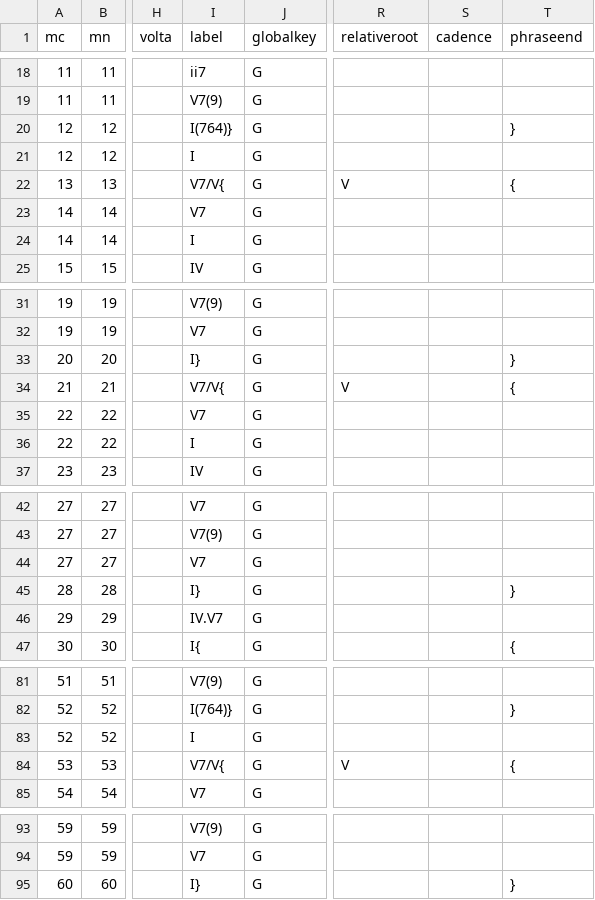
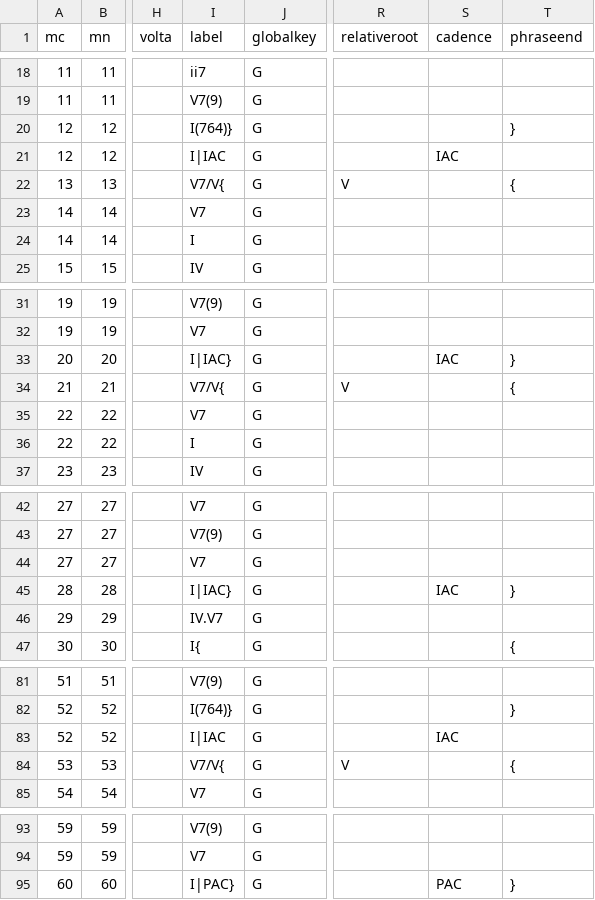
Before and after one commit to DCMLab/chopin_mazurkas, a TSV file: harmonies/BI93-1op67-1.tsv, drawn as a sheet; only a part is shown, gaps mark what is left out; the diff covers the shown part only; the diff names each change by its address in the sheet, - before the commit and + after, or states it on an @@ line.

```diff
--- a/harmonies/BI93-1op67-1.tsv
+++ b/harmonies/BI93-1op67-1.tsv
-I21 (label): I
+I21 (label): I|IAC
-S21 (cadence): (empty)
+S21 (cadence): IAC
-I33 (label): I}
+I33 (label): I|IAC}
-S33 (cadence): (empty)
+S33 (cadence): IAC
-I45 (label): I}
+I45 (label): I|IAC}
-S45 (cadence): (empty)
+S45 (cadence): IAC
-I83 (label): I
+I83 (label): I|IAC
-S83 (cadence): (empty)
+S83 (cadence): IAC
-I95 (label): I}
+I95 (label): I|PAC}
-S95 (cadence): (empty)
+S95 (cadence): PAC
```
Also changed, not shown: 1 edited cell elsewhere in this file, metadata.tsv, 1 other file.
